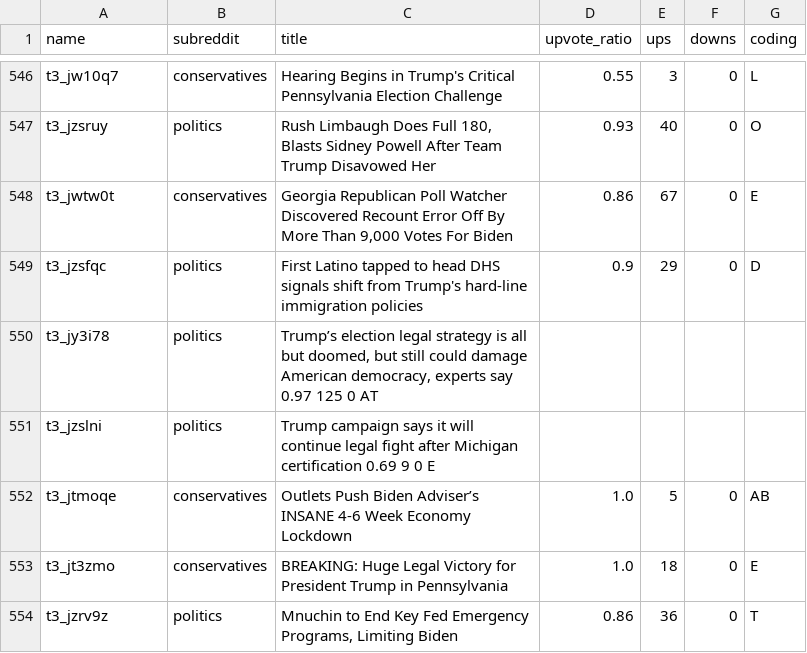
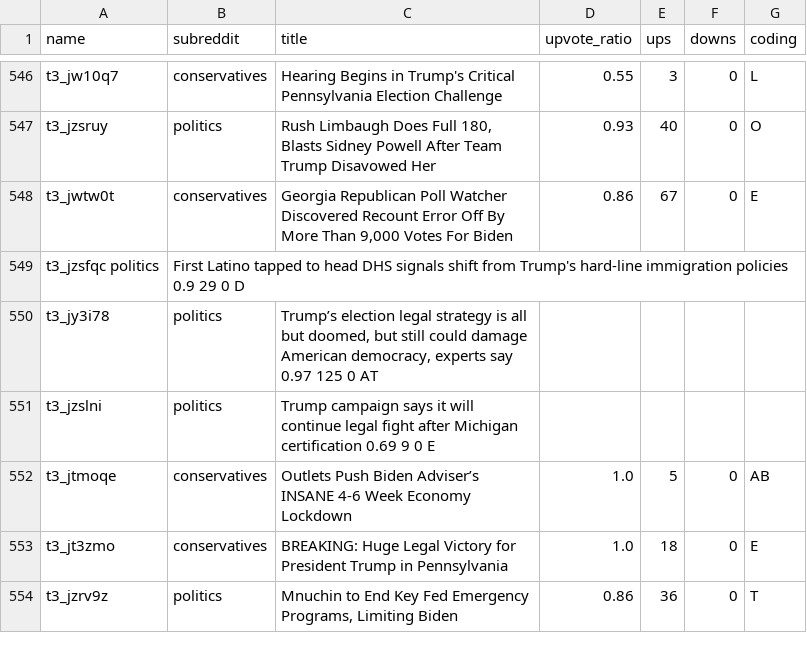
Before and after one commit to AlisaGagina/TrumpvsBiden2020, a TSV file: data/shuffled.tsv, drawn as a sheet; only a part is shown, gaps mark what is left out.

Commit message:
Update shuffled.tsv

```diff
--- a/data/shuffled.tsv
+++ b/data/shuffled.tsv
@@ -548,3 +548,3 @@ t3_jzsruy	politics	Rush Limbaugh Does Full 180, Blasts Sidney Powell After Team
 t3_jwtw0t	conservatives	Georgia Republican Poll Watcher Discovered Recount Error Off By More Than 9,000 Votes For Biden	0.86	67	0	E
-t3_jzsfqc	politics	First Latino tapped to head DHS signals shift from Trump's hard-line immigration policies	0.9	29	0	D
+t3_jzsfqc politics	First Latino tapped to head DHS signals shift from Trump's hard-line immigration policies 0.9 29  0 D
 t3_jy3i78	politics	Trump’s election legal strategy is all but doomed, but still could damage American democracy, experts say 0.97  125 0 AT
```
